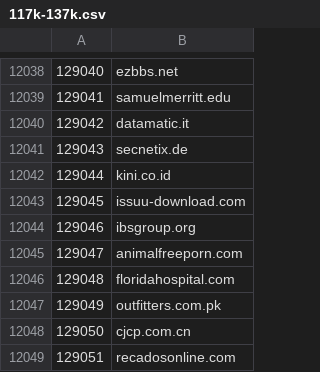
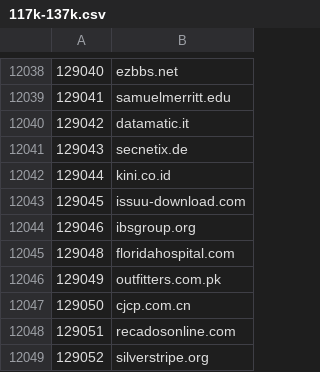
Before and after one commit to cnsuhao/SSOScraping, a CSV file: data/csv/117k-137k.csv, drawn as a sheet; only a part is shown, gaps mark what is left out; the shorter side is filled out with more unchanged rows; the diff names each change by its address in the sheet, - before the commit and + after, or states it on an @@ line.

```diff
--- a/data/csv/117k-137k.csv
+++ b/data/csv/117k-137k.csv
-row 12045: 129047 | animalfreeporn.com
```
Also changed, not shown: data/csv/137k-157k.csv, data/csv/problems.csv.
